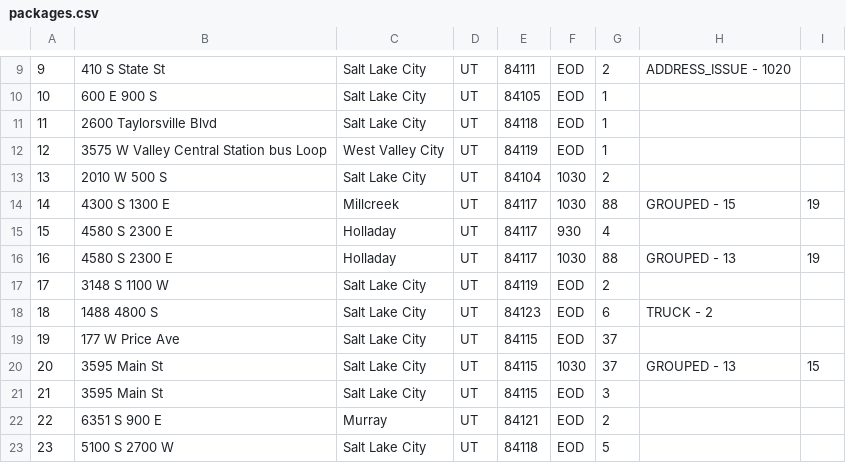
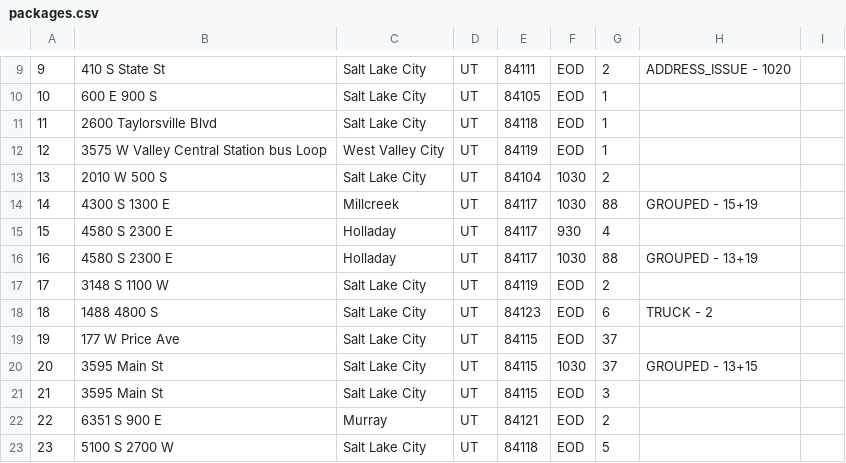
Before and after one commit to ben-haas/wgups, a CSV file: data/packages.csv, drawn as a sheet; only a part is shown, gaps mark what is left out.

Commit message:
fix issue with delimiter in grouped packages

```diff
--- a/data/packages.csv
+++ b/data/packages.csv
@@ -13,5 +13,5 @@
 13,2010 W 500 S,Salt Lake City,UT,84104,1030,2,
-14,4300 S 1300 E,Millcreek,UT,84117,1030,88,GROUPED - 15,19
+14,4300 S 1300 E,Millcreek,UT,84117,1030,88,GROUPED - 15+19
 15,4580 S 2300 E,Holladay,UT,84117,930,4,
-16,4580 S 2300 E,Holladay,UT,84117,1030,88,GROUPED - 13,19
+16,4580 S 2300 E,Holladay,UT,84117,1030,88,GROUPED - 13+19
 17,3148 S 1100 W,Salt Lake City,UT,84119,EOD,2,
@@ -19,3 +19,3 @@
 19,177 W Price Ave,Salt Lake City,UT,84115,EOD,37,
-20,3595 Main St,Salt Lake City,UT,84115,1030,37,GROUPED - 13,15
+20,3595 Main St,Salt Lake City,UT,84115,1030,37,GROUPED - 13+15
 21,3595 Main St,Salt Lake City,UT,84115,EOD,3,
```
